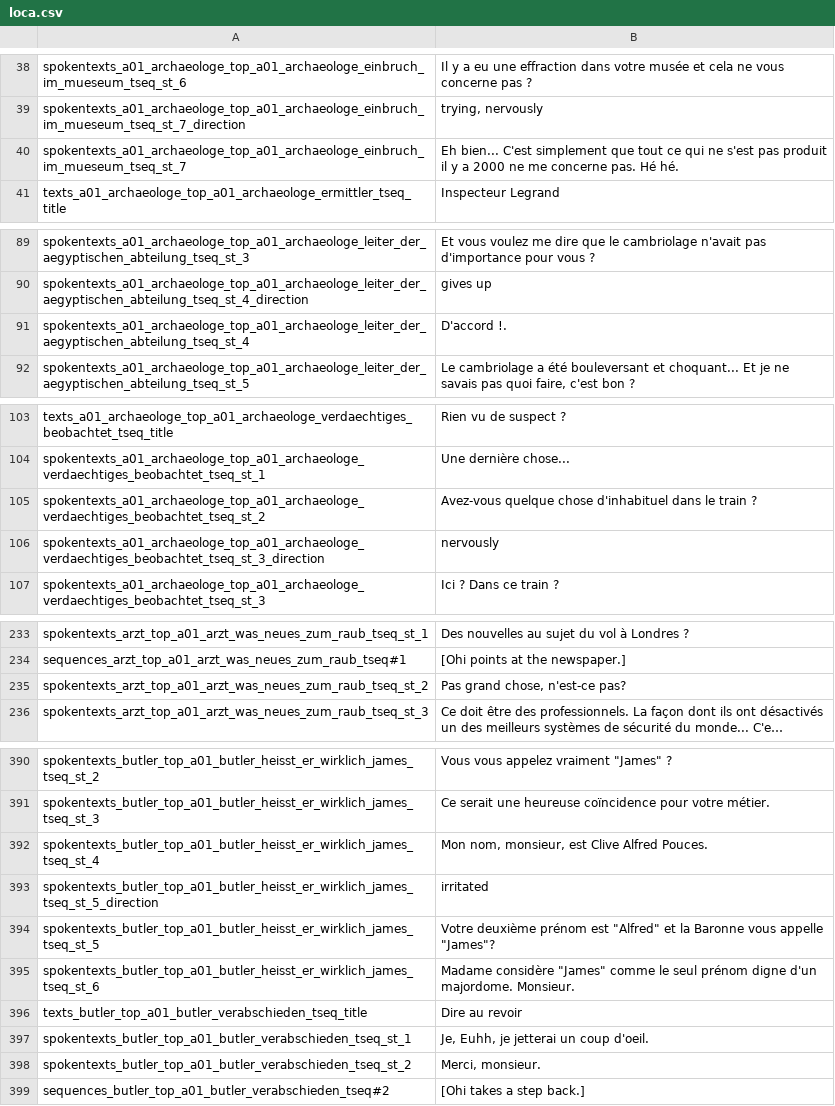
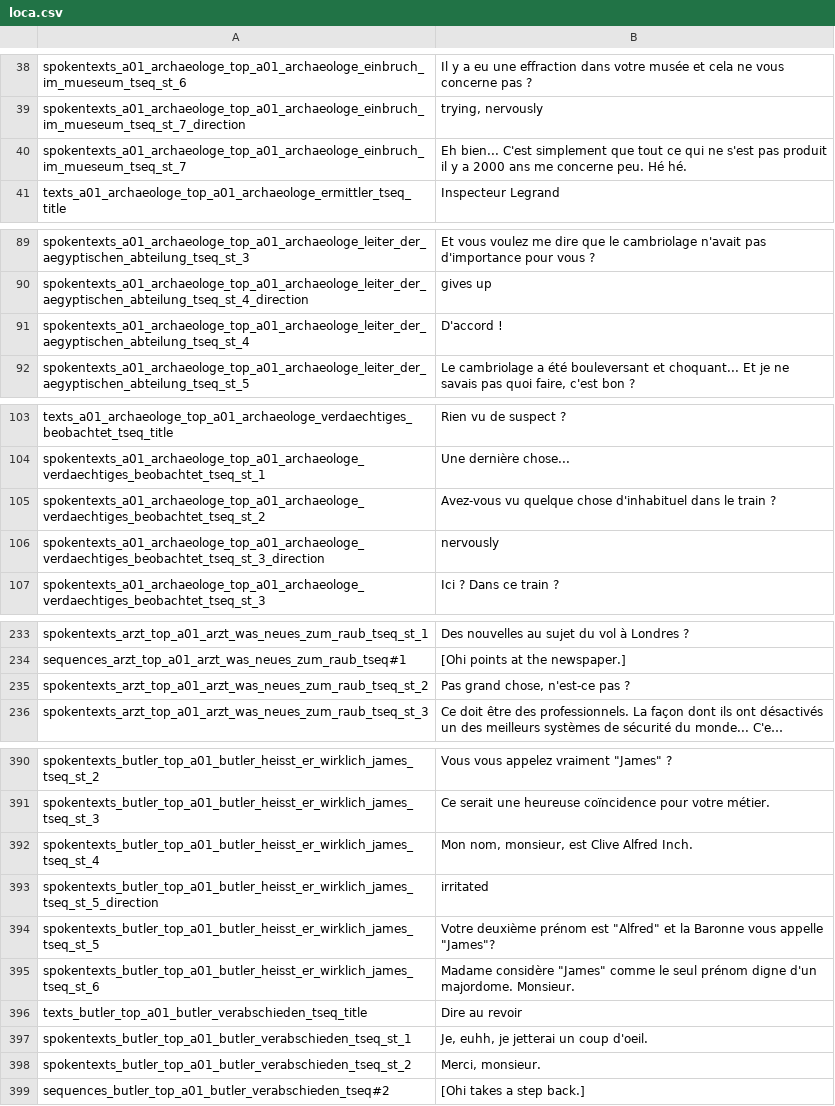
Before and after one commit to Smash15195/Traduction-Francaise-The-Raven---Chapter-1---The-Eye-of-the-Sphinx, a CSV file: episode_1/lang/fr/text/abschnitt_01/loca.csv, drawn as a sheet; only a part is shown, gaps mark what is left out; long unchanged cells end in …; the diff covers the shown part only; the diff names each change by its address in the sheet, - before the commit and + after, or states it on an @@ line.

```diff
--- a/episode_1/lang/fr/text/abschnitt_01/loca.csv
+++ b/episode_1/lang/fr/text/abschnitt_01/loca.csv
-B40: …a 2000 ne me concerne pas. Hé hé.
+B40: …a 2000 ans me concerne peu. Hé hé.
-B91: D'accord !.
+B91: D'accord !
-B105: Avez-vous quelque chose…
+B105: Avez-vous vu quelque chose…
-B235: Pas grand chose, n'est-ce pas?
+B235: Pas grand chose, n'est-ce pas ?
-B392: Mon nom, monsieur, est Clive Alfred Pouces.
+B392: Mon nom, monsieur, est Clive Alfred Inch.
-B397: Je, Euhh, je jetterai un coup d'oeil.
+B397: Je, euhh, je jetterai un coup d'oeil.
```
Also changed, not shown: 19 edited cells elsewhere in this file, common/lang/fr/text/common/loca_quest.csv, episode_1/lang/fr/text/abschnitt_00/loca.csv, 1 other file.
